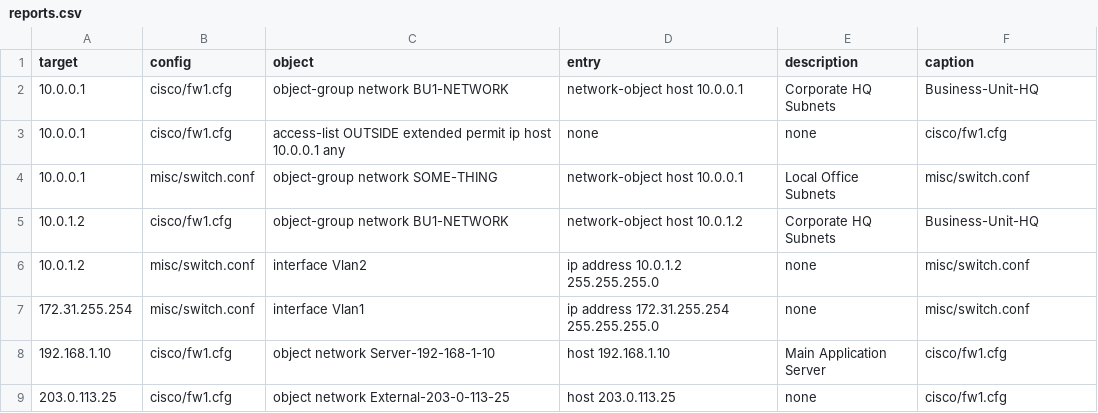
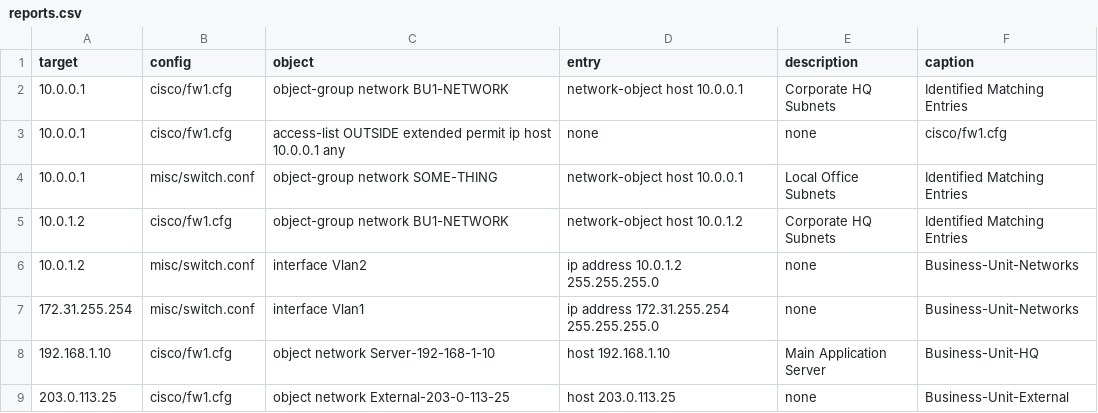
Before and after one commit to emvaldes/network-resources, a CSV file: reports/reports.csv, drawn as a sheet.

Commit message:
Fixed the caption's data-matching translation matrix issue

```diff
--- a/reports/reports.csv
+++ b/reports/reports.csv
@@ -1,9 +1,9 @@
 target,config,object,entry,description,caption
-"10.0.0.1","cisco/fw1.cfg","object-group network BU1-NETWORK","network-object host 10.0.0.1","Corporate HQ Subnets","Business-Unit-HQ"
+"10.0.0.1","cisco/fw1.cfg","object-group network BU1-NETWORK","network-object host 10.0.0.1","Corporate HQ Subnets","Identified Matching Entries"
 "10.0.0.1","cisco/fw1.cfg","access-list OUTSIDE extended permit ip host 10.0.0.1 any","none","none","cisco/fw1.cfg"
-"10.0.0.1","misc/switch.conf","object-group network SOME-THING","network-object host 10.0.0.1","Local Office Subnets","misc/switch.conf"
-"10.0.1.2","cisco/fw1.cfg","object-group network BU1-NETWORK","network-object host 10.0.1.2","Corporate HQ Subnets","Business-Unit-HQ"
-"10.0.1.2","misc/switch.conf","interface Vlan2","ip address 10.0.1.2 255.255.255.0","none","misc/switch.conf"
-"172.31.255.254","misc/switch.conf","interface Vlan1","ip address 172.31.255.254 255.255.255.0","none","misc/switch.conf"
-"192.168.1.10","cisco/fw1.cfg","object network Server-192-168-1-10","host 192.168.1.10","Main Application Server","cisco/fw1.cfg"
-"203.0.113.25","cisco/fw1.cfg","object network External-203-0-113-25","host 203.0.113.25","none","cisco/fw1.cfg"
+"10.0.0.1","misc/switch.conf","object-group network SOME-THING","network-object host 10.0.0.1","Local Office Subnets","Identified Matching Entries"
+"10.0.1.2","cisco/fw1.cfg","object-group network BU1-NETWORK","network-object host 10.0.1.2","Corporate HQ Subnets","Identified Matching Entries"
+"10.0.1.2","misc/switch.conf","interface Vlan2","ip address 10.0.1.2 255.255.255.0","none","Business-Unit-Networks"
+"172.31.255.254","misc/switch.conf","interface Vlan1","ip address 172.31.255.254 255.255.255.0","none","Business-Unit-Networks"
+"192.168.1.10","cisco/fw1.cfg","object network Server-192-168-1-10","host 192.168.1.10","Main Application Server","Business-Unit-HQ"
+"203.0.113.25","cisco/fw1.cfg","object network External-203-0-113-25","host 203.0.113.25","none","Business-Unit-External"
```
Also changed, not shown: 8 other files.
